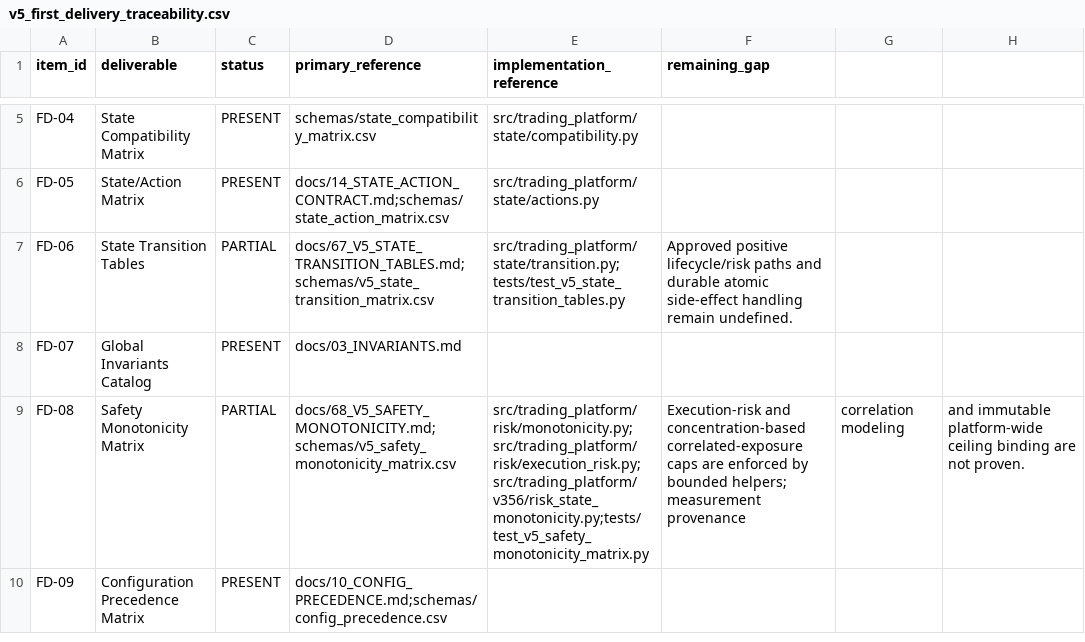
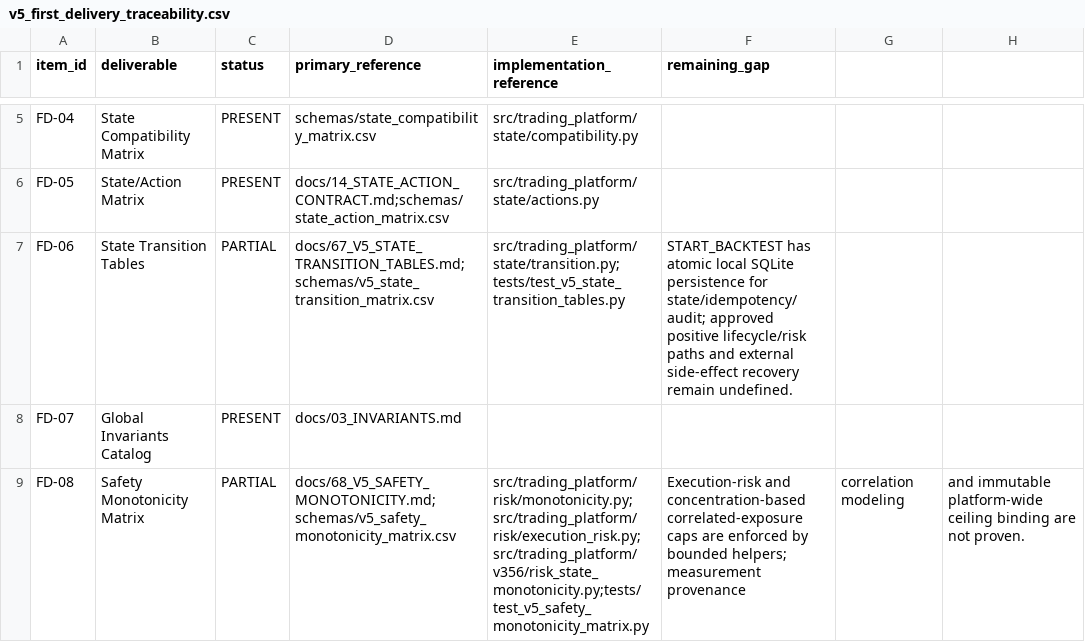
Before and after one commit to Zenex-cpp/Quant_trading_platform, a CSV file: schemas/v5_first_delivery_traceability.csv, drawn as a sheet; only a part is shown, gaps mark what is left out; the shorter side is filled out with more unchanged rows.

```diff
--- a/schemas/v5_first_delivery_traceability.csv
+++ b/schemas/v5_first_delivery_traceability.csv
@@ -6,3 +6,3 @@ FD-04,State Compatibility Matrix,PRESENT,schemas/state_compatibility_matrix.csv,
 FD-05,State/Action Matrix,PRESENT,docs/14_STATE_ACTION_CONTRACT.md;schemas/state_action_matrix.csv,src/trading_platform/state/actions.py,
-FD-06,State Transition Tables,PARTIAL,docs/67_V5_STATE_TRANSITION_TABLES.md;schemas/v5_state_transition_matrix.csv,src/trading_platform/state/transition.py;tests/test_v5_state_transition_tables.py,Approved positive lifecycle/risk paths and durable atomic side-effect handling remain undefined.
+FD-06,State Transition Tables,PARTIAL,docs/67_V5_STATE_TRANSITION_TABLES.md;schemas/v5_state_transition_matrix.csv,src/trading_platform/state/transition.py;tests/test_v5_state_transition_tables.py,START_BACKTEST has atomic local SQLite persistence for state/idempotency/audit; approved positive lifecycle/risk paths and external side-effect recovery remain undefined.
 FD-07,Global Invariants Catalog,PRESENT,docs/03_INVARIANTS.md,,
```
Also changed, not shown: schemas/v5_state_transition_matrix.csv, 12 other files.
